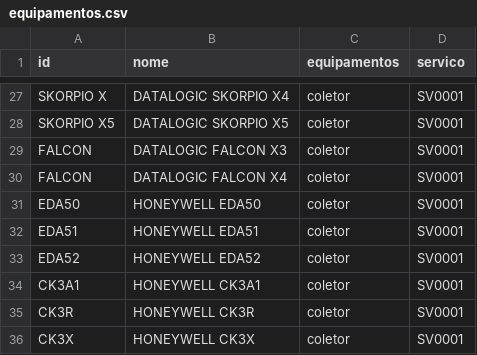
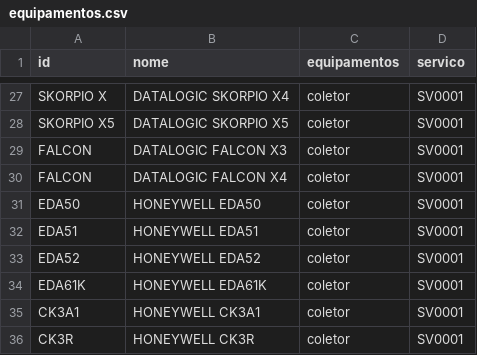
Before and after one commit to cauuabispoo/ZhazCheck, a CSV file: csv/equipamentos.csv, drawn as a sheet; only a part is shown, gaps mark what is left out; the shorter side is filled out with more unchanged rows; the diff names each change by its address in the sheet, - before the commit and + after, or states it on an @@ line.

Commit message:
Update equipamentos.csv

```diff
--- a/csv/equipamentos.csv
+++ b/csv/equipamentos.csv
+row 34: EDA61K | HONEYWELL EDA61K | coletor | SV0001
```
